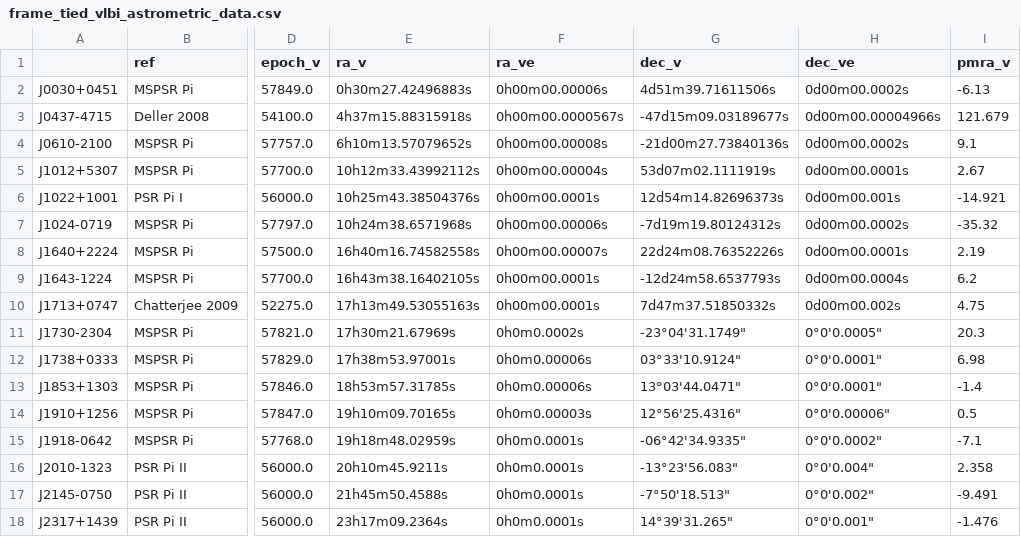
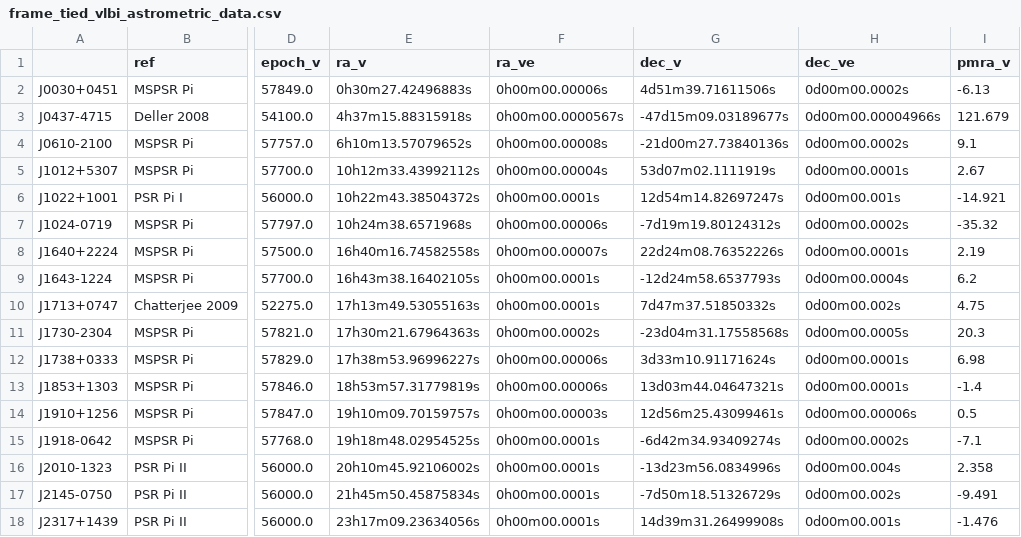
Before and after one commit to sophiasosafiscella/VLBI_sporc, a CSV file: data/frame_tied_vlbi_astrometric_data.csv, drawn as a sheet; only a part is shown, gaps mark what is left out; the diff names each change by its address in the sheet, - before the commit and + after, or states it on an @@ line.

```diff
--- a/data/frame_tied_vlbi_astrometric_data.csv
+++ b/data/frame_tied_vlbi_astrometric_data.csv
-E6 (ra_v): 10h25m43.38504376s
+E6 (ra_v): 10h22m43.38504372s
-G6 (dec_v): 12d54m14.82696373s
+G6 (dec_v): 12d54m14.82697247s
-E11 (ra_v): 17h30m21.67969s
+E11 (ra_v): 17h30m21.67964363s
-F11 (ra_ve): 0h0m0.0002s
+F11 (ra_ve): 0h00m00.0002s
-G11 (dec_v): -23°04'31.1749"
+G11 (dec_v): -23d04m31.17558568s
-H11 (dec_ve): 0°0'0.0005"
+H11 (dec_ve): 0d00m00.0005s
-E12 (ra_v): 17h38m53.97001s
+E12 (ra_v): 17h38m53.96996227s
-F12:F13 (ra_ve): 0h0m0.00006s
+F12:F13 (ra_ve): 0h00m00.00006s
-G12 (dec_v): 03°33'10.9124"
+G12 (dec_v): 3d33m10.91171624s
-H12:H13 (dec_ve): 0°0'0.0001"
+H12:H13 (dec_ve): 0d00m00.0001s
-E13 (ra_v): 18h53m57.31785s
+E13 (ra_v): 18h53m57.31779819s
-G13 (dec_v): 13°03'44.0471"
+G13 (dec_v): 13d03m44.04647321s
-E14 (ra_v): 19h10m09.70165s
+E14 (ra_v): 19h10m09.70159757s
-F14 (ra_ve): 0h0m0.00003s
+F14 (ra_ve): 0h00m00.00003s
-G14 (dec_v): 12°56'25.4316"
+G14 (dec_v): 12d56m25.43099461s
-H14 (dec_ve): 0°0'0.00006"
+H14 (dec_ve): 0d00m00.00006s
-E15 (ra_v): 19h18m48.02959s
+E15 (ra_v): 19h18m48.02954525s
-F15:F18 (ra_ve): 0h0m0.0001s
+F15:F18 (ra_ve): 0h00m00.0001s
-G15 (dec_v): -06°42'34.9335"
+G15 (dec_v): -6d42m34.93409274s
-H15 (dec_ve): 0°0'0.0002"
+H15 (dec_ve): 0d00m00.0002s
-E16 (ra_v): 20h10m45.9211s
+E16 (ra_v): 20h10m45.92106002s
-G16 (dec_v): -13°23'56.083"
+G16 (dec_v): -13d23m56.0834996s
-H16 (dec_ve): 0°0'0.004"
+H16 (dec_ve): 0d00m00.004s
-E17 (ra_v): 21h45m50.4588s
+E17 (ra_v): 21h45m50.45875834s
-G17 (dec_v): -7°50'18.513"
+G17 (dec_v): -7d50m18.51326729s
-H17 (dec_ve): 0°0'0.002"
+H17 (dec_ve): 0d00m00.002s
-E18 (ra_v): 23h17m09.2364s
+E18 (ra_v): 23h17m09.23634056s
-G18 (dec_v): 14°39'31.265"
+G18 (dec_v): 14d39m31.26499908s
-H18 (dec_ve): 0°0'0.001"
+H18 (dec_ve): 0d00m00.001s
```
Also changed, not shown: data/calibrated_vlbi_astrometric_data.csv, 9 other files.
